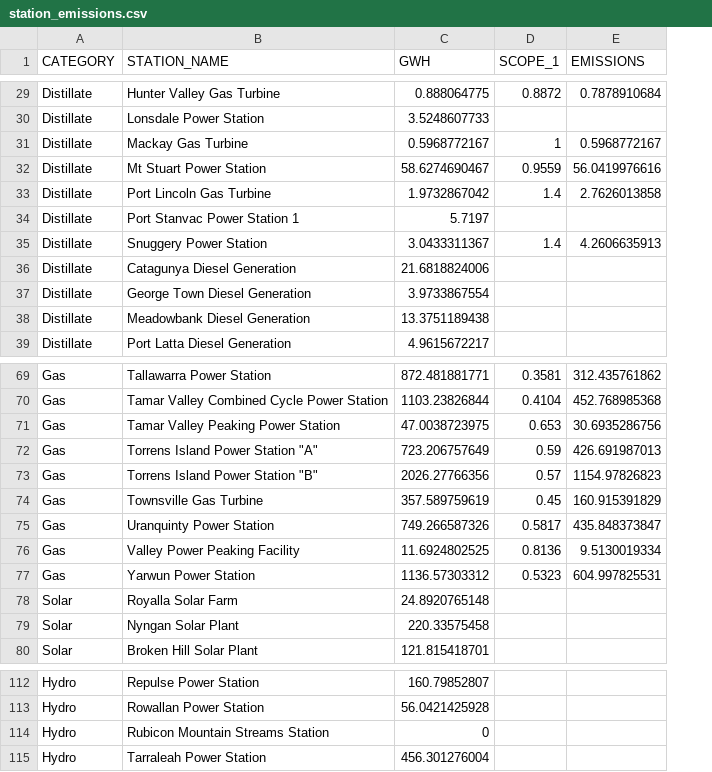
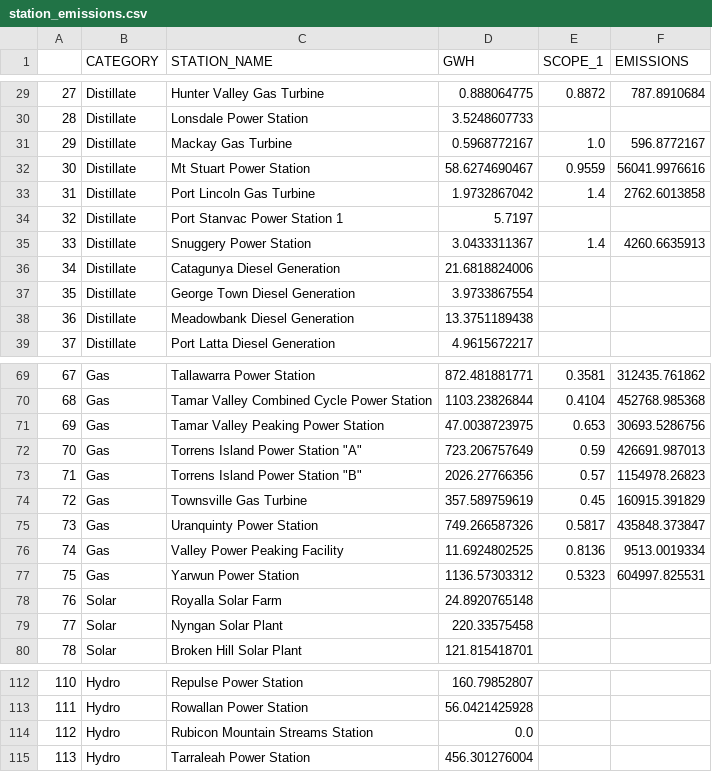
Before and after one commit to dylanjmcconnell/hele_coal, a CSV file: station_emissions.csv, drawn as a sheet; only a part is shown, gaps mark what is left out; addresses are those after the commit; the diff covers the shown part only; the diff names each change by its address in the sheet, - before the commit and + after, or states it on an @@ line.

```diff
--- a/station_emissions.csv
+++ b/station_emissions.csv
+column A, rows 29-39: 27 | 28 | 29 | 30 | 31 | 32 | 33 | 34 | 35 | 36 | 37; rows 69-80: 67 | 68 | 69 | 70 | 71 | 72 | 73 | 74 | 75 | 76 | 77 | 78; rows 112-115: 110 | 111 | 112 | 113
-F29 (EMISSIONS): 0.7878910684
+F29 (EMISSIONS): 787.8910684
-E31 (SCOPE_1): 1
+E31 (SCOPE_1): 1.0
-F31 (EMISSIONS): 0.5968772167
+F31 (EMISSIONS): 596.8772167
-F32 (EMISSIONS): 56.0419976616
+F32 (EMISSIONS): 56041.9976616
-F33 (EMISSIONS): 2.7626013858
+F33 (EMISSIONS): 2762.6013858
-F35 (EMISSIONS): 4.2606635913
+F35 (EMISSIONS): 4260.6635913
-F69 (EMISSIONS): 312.435761862
+F69 (EMISSIONS): 312435.761862
-F70 (EMISSIONS): 452.768985368
+F70 (EMISSIONS): 452768.985368
-F71 (EMISSIONS): 30.6935286756
+F71 (EMISSIONS): 30693.5286756
-F72 (EMISSIONS): 426.691987013
+F72 (EMISSIONS): 426691.987013
-F73 (EMISSIONS): 1154.97826823
+F73 (EMISSIONS): 1154978.26823
-F74 (EMISSIONS): 160.915391829
+F74 (EMISSIONS): 160915.391829
-F75 (EMISSIONS): 435.848373847
+F75 (EMISSIONS): 435848.373847
-F76 (EMISSIONS): 9.5130019334
+F76 (EMISSIONS): 9513.0019334
-F77 (EMISSIONS): 604.997825531
+F77 (EMISSIONS): 604997.825531
-D114 (GWH): 0
+D114 (GWH): 0.0
```
Also changed, not shown: 51 edited cells elsewhere in this file, 1 other file.
